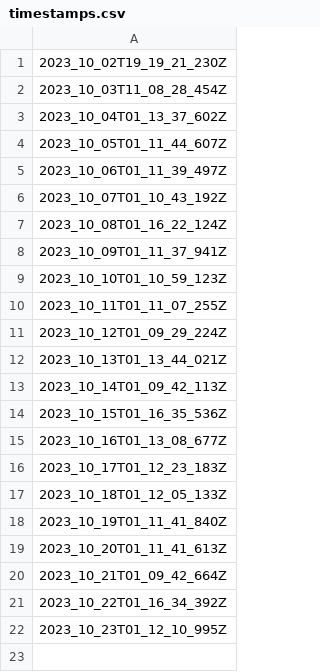
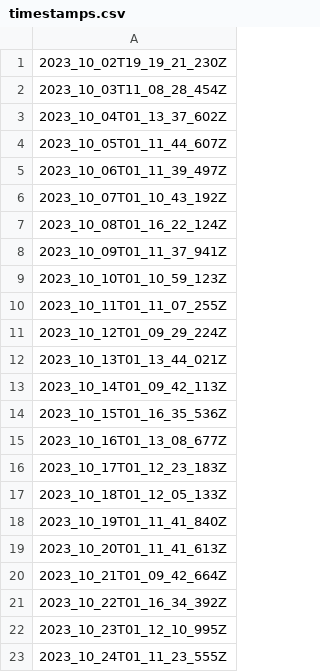
Before and after one commit to explodingcamera/cs2leaderboard, a CSV file: data/timestamps.csv, drawn as a sheet.

```diff
--- a/data/timestamps.csv
+++ b/data/timestamps.csv
@@ -22 +22,2 @@
 2023_10_23T01_12_10_995Z
+2023_10_24T01_11_23_555Z
```
Also changed, not shown: 8 other files.
